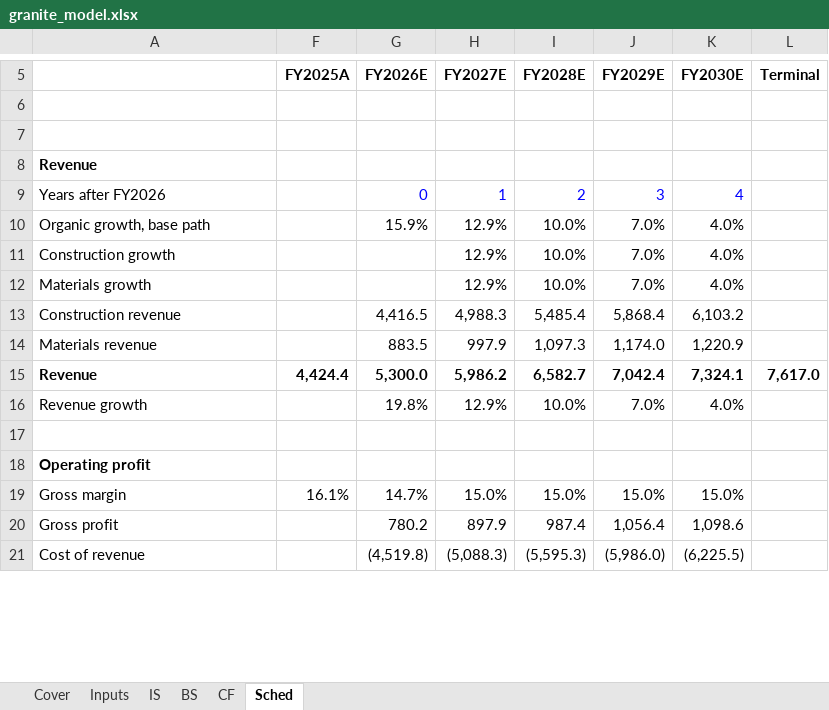
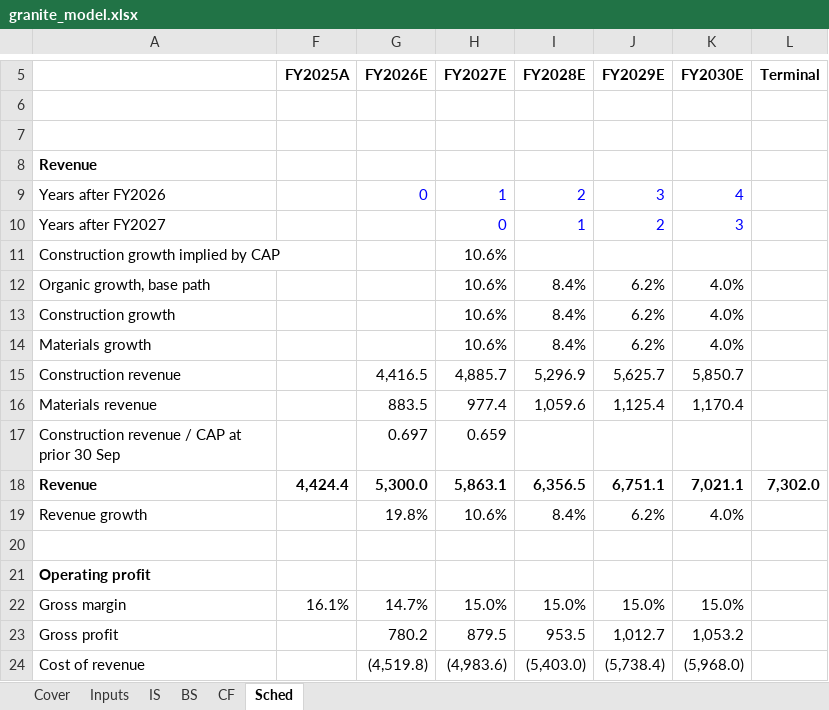
Before and after one commit to asgarovali/finance-portfolio, an Excel workbook: 01-three-statement-dcf/model/granite_model.xlsx, sheet Sched, drawn as a sheet; only a part is shown, gaps mark what is left out; values as stored, in another font and other column widths than the file's, no borders; addresses are those after the commit; the diff covers the shown part only; the diff names each change by its address in the sheet, - before the commit and + after, or states it on an @@ line.

Commit message:
dcf: anchor FY2027 growth on backlog (CAP), sales-to-capital excl. goodwill, depreciation-only capex

```diff
--- a/01-three-statement-dcf/model/granite_model.xlsx (sheet Sched)
+++ b/01-three-statement-dcf/model/granite_model.xlsx (sheet Sched)
+row 10: Years after FY2027 |  |  | 0 | 1 | 2 | 3
+row 11: Construction growth implied by CAP |  |  | 10.6%
-G12 (FY2026E): 15.9%
+G12 (FY2026E): (empty)
-H12:H14 (FY2027E): 12.9%
+H12:H14 (FY2027E): 10.6%
-I12:I14 (FY2028E): 10.0%
+I12:I14 (FY2028E): 8.4%
-J12:J14 (FY2029E): 7.0%
+J12:J14 (FY2029E): 6.2%
-H15 (FY2027E): 4,988.3
+H15 (FY2027E): 4,885.7
-I15 (FY2028E): 5,485.4
+I15 (FY2028E): 5,296.9
-J15 (FY2029E): 5,868.4
+J15 (FY2029E): 5,625.7
-K15 (FY2030E): 6,103.2
+K15 (FY2030E): 5,850.7
-H16 (FY2027E): 997.9
+H16 (FY2027E): 977.4
-I16 (FY2028E): 1,097.3
+I16 (FY2028E): 1,059.6
-J16 (FY2029E): 1,174.0
+J16 (FY2029E): 1,125.4
-K16 (FY2030E): 1,220.9
+K16 (FY2030E): 1,170.4
+row 17: Construction revenue / CAP at prior 30 Sep |  | 0.697 | 0.659
-H18 (FY2027E): 5,986.2
+H18 (FY2027E): 5,863.1
-I18 (FY2028E): 6,582.7
+I18 (FY2028E): 6,356.5
-J18 (FY2029E): 7,042.4
+J18 (FY2029E): 6,751.1
-K18 (FY2030E): 7,324.1
+K18 (FY2030E): 7,021.1
-L18 (Terminal): 7,617.0
+L18 (Terminal): 7,302.0
-H19 (FY2027E): 12.9%
+H19 (FY2027E): 10.6%
-I19 (FY2028E): 10.0%
+I19 (FY2028E): 8.4%
-J19 (FY2029E): 7.0%
+J19 (FY2029E): 6.2%
-H23 (FY2027E): 897.9
+H23 (FY2027E): 879.5
-I23 (FY2028E): 987.4
+I23 (FY2028E): 953.5
-J23 (FY2029E): 1,056.4
+J23 (FY2029E): 1,012.7
-K23 (FY2030E): 1,098.6
+K23 (FY2030E): 1,053.2
-H24 (FY2027E): (5,088.3)
+H24 (FY2027E): (4,983.6)
-I24 (FY2028E): (5,595.3)
+I24 (FY2028E): (5,403.0)
-J24 (FY2029E): (5,986.0)
+J24 (FY2029E): (5,738.4)
-K24 (FY2030E): (6,225.5)
+K24 (FY2030E): (5,968.0)
```
Also changed, not shown: 6 added rows, 6 removed rows and 83 edited cells elsewhere in this sheet, sheet Inputs, sheet IS, formulas that keep their value, 7 other files.
